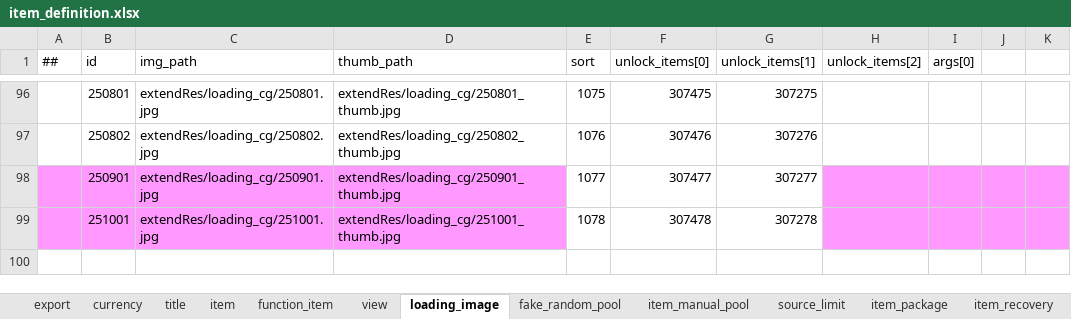
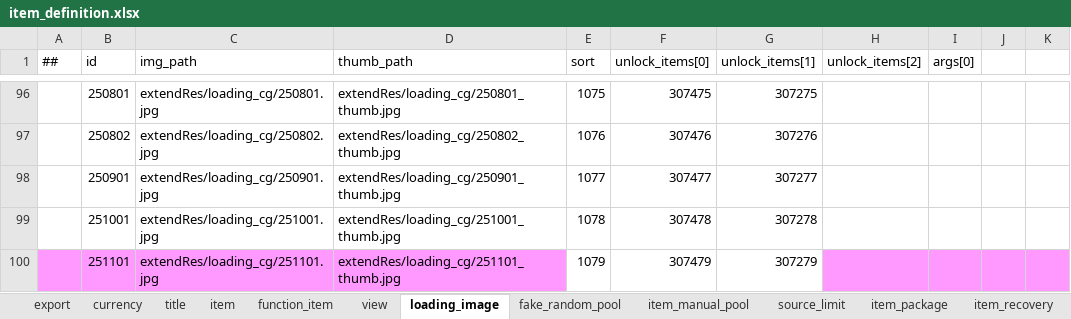
Before and after one commit to ZSKWorld/quehun, an Excel workbook: source/bin/excel/item_definition.xlsx, sheet loading_image, drawn as a sheet; only a part is shown, gaps mark what is left out; values as stored, in another font and other column widths than the file's, no borders; the diff names each change by its address in the sheet, - before the commit and + after, or states it on an @@ line.

```diff
--- a/source/bin/excel/item_definition.xlsx (sheet loading_image)
+++ b/source/bin/excel/item_definition.xlsx (sheet loading_image)
-A98:D99 fill: #FF99FF
+A98:D99 fill: none
-H98:K99 fill: #FF99FF
+H98:K99 fill: none
+row 100:  | 251101 | extendRes/loading_cg/251101.jpg | extendRes/loading_cg/251101_thumb.jpg | 1079 | 307479 | 307279
```
Also changed, not shown: sheet skin, sheet item, sheet title, sheet character, sheet 道具枚举, sheet view, source/bin/excel/activity.xlsx, source/bin/excel/desktop.xlsx, 19 other files.
